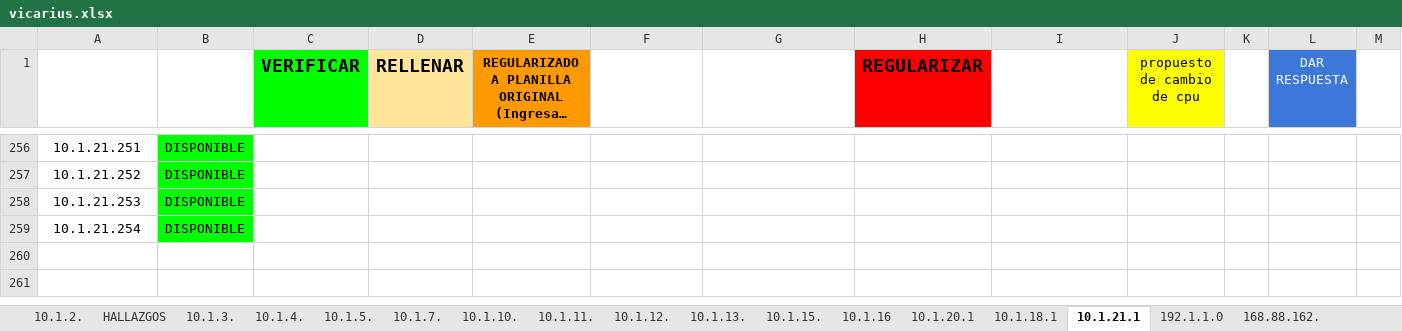
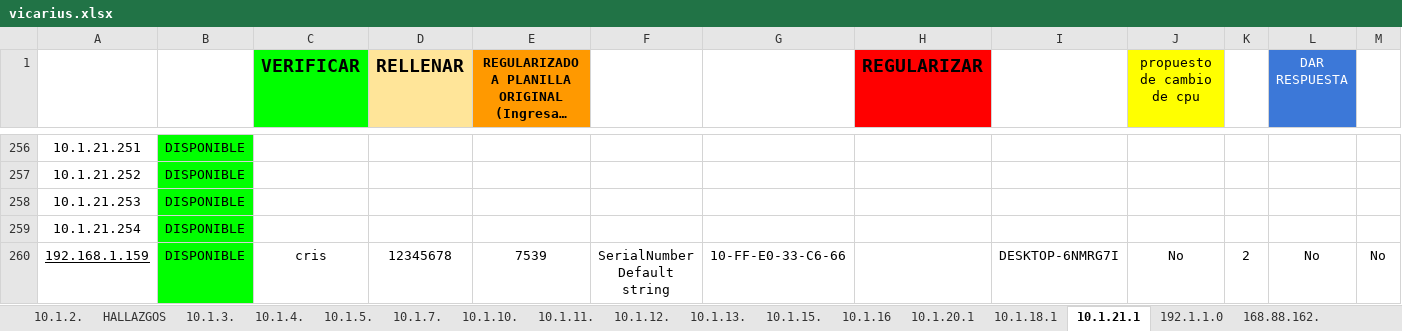
Before and after one commit to CristobalFMV/bot_checkeo, an Excel workbook: data/vicarius.xlsx, sheet 10.1.21.1, drawn as a sheet; only a part is shown, gaps mark what is left out; long unchanged cells end in …; values as stored, in another font and other column widths than the file's, no borders; rows hold the shown columns only; ↵ is a line break in a cell; the diff names each change by its address in the sheet, - before the commit and + after, or states it on an @@ line.

Commit message:
escritura en archivo excel junto a checkeo.

```diff
--- a/data/vicarius.xlsx (sheet 10.1.21.1)
+++ b/data/vicarius.xlsx (sheet 10.1.21.1)
+row 260: 192.168.1.159 | DISPONIBLE | cris | 12345678 | 7539 | SerialNumber ↵ Default string | 10-FF-E0-33-C6-66 |  | DESKTOP-6NMRG7I | No | 2 | No | No
```
Also changed, not shown: sheet 10.1.18.1, sheet 10.1.3., 4 other files.
